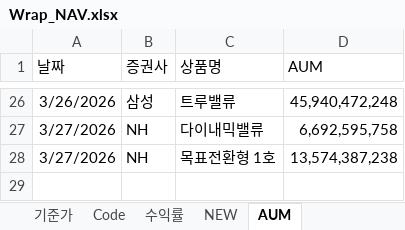
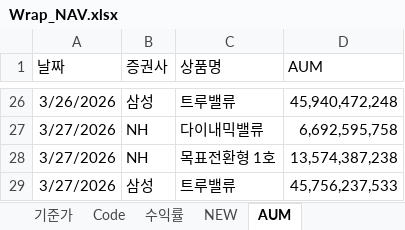
Before and after one commit to sisyphe10/Antigravity_Market_Dashboard, an Excel workbook: Wrap_NAV.xlsx, sheet AUM, drawn as a sheet; only a part is shown, gaps mark what is left out; values as stored, in another font and other column widths than the file's, no borders; the diff names each change by its address in the sheet, - before the commit and + after, or states it on an @@ line.

Commit message:
update: Wrap_NAV.xlsx (2026-03-30 15:53)

```diff
--- a/Wrap_NAV.xlsx (sheet AUM)
+++ b/Wrap_NAV.xlsx (sheet AUM)
+row 29: 3/27/2026 | 삼성 | 트루밸류 | 45,756,237,533
```
